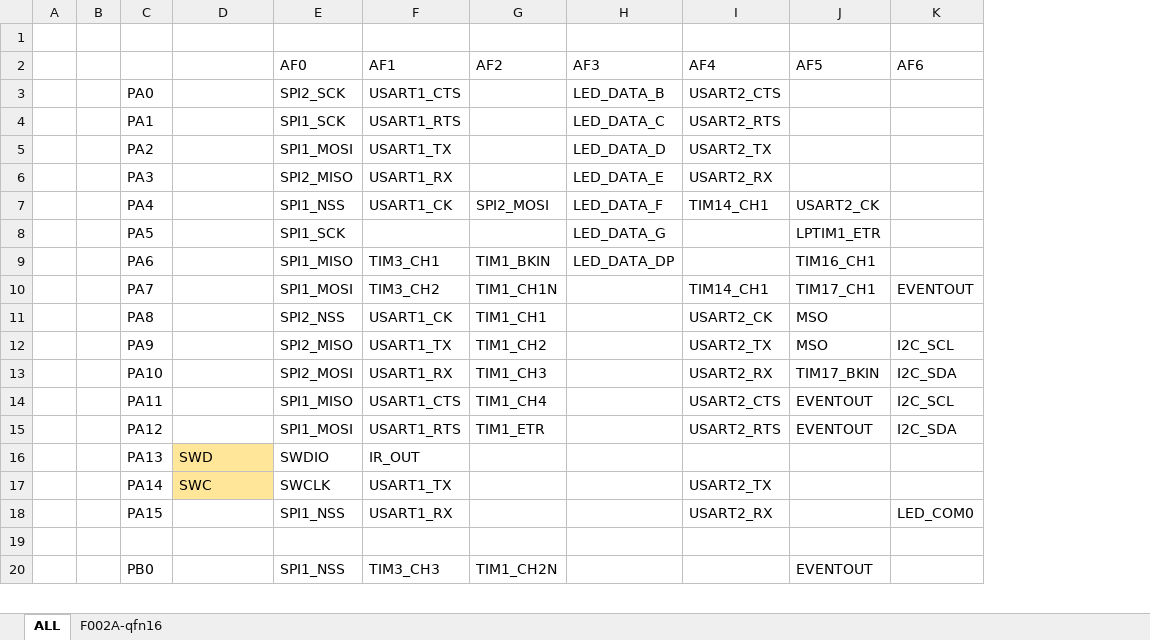
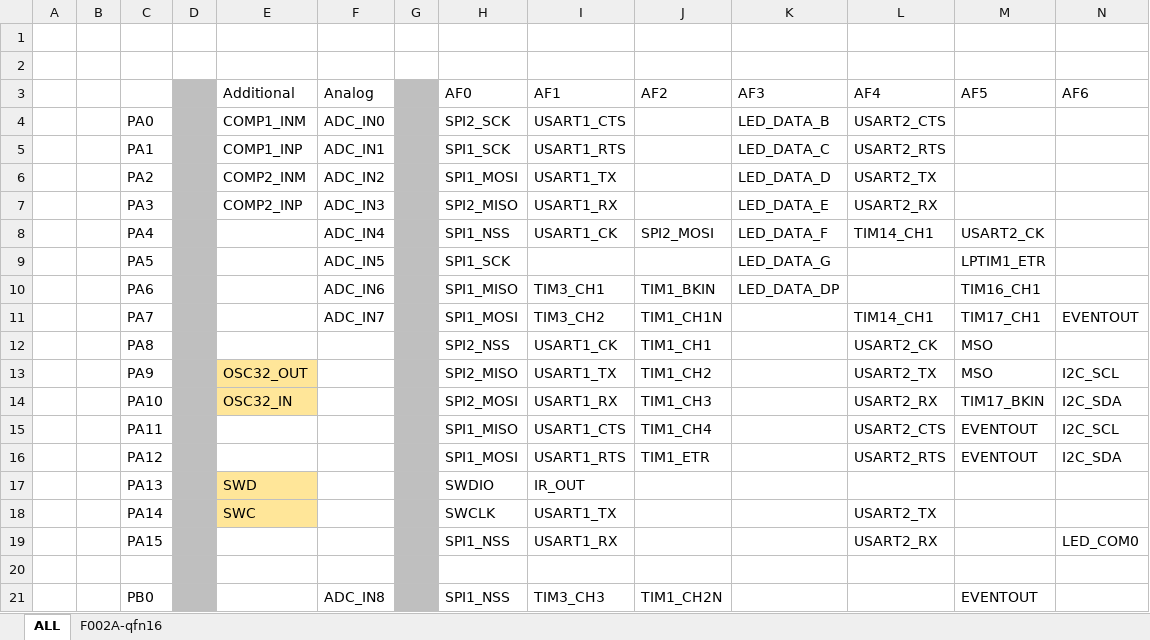
Before and after one commit to Xiamatsu/mcu32_review, an Excel workbook: PY32F002A_003_030/ReMapIO/remap_pin_py32f0xx.xlsx, sheet ALL, drawn as a sheet; only a part is shown; values as stored, in another font and other column widths than the file's, no borders; addresses are those after the commit; rows hold the shown columns only; the diff covers the shown part only; the diff names each change by its address in the sheet, - before the commit and + after, or states it on an @@ line.

Commit message:
2509191633

```diff
--- a/PY32F002A_003_030/ReMapIO/remap_pin_py32f0xx.xlsx (sheet ALL)
+++ b/PY32F002A_003_030/ReMapIO/remap_pin_py32f0xx.xlsx (sheet ALL)
+column D, empty
+column F (Analog), rows 4-21: ADC_IN0 | ADC_IN1 | ADC_IN2 | ADC_IN3 | ADC_IN4 | ADC_IN5 | ADC_IN6 | ADC_IN7 |  |  |  |  |  |  |  |  |  | ADC_IN8
+column G, empty
+row 2: (empty)
-E3: (empty)
+E3: Additional
-E4 (Additional): (empty)
+E4 (Additional): COMP1_INM
-E5 (Additional): (empty)
+E5 (Additional): COMP1_INP
-E6 (Additional): (empty)
+E6 (Additional): COMP2_INM
-E7 (Additional): (empty)
+E7 (Additional): COMP2_INP
-E13 (Additional): (empty)
+E13 (Additional): OSC32_OUT
-E13:E14 fill: none
+E13:E14 fill: #FFE699
-E14 (Additional): (empty)
+E14 (Additional): OSC32_IN
```
Also changed, not shown: 8 edited cells elsewhere in this sheet, sheet F002A-qfn16.
